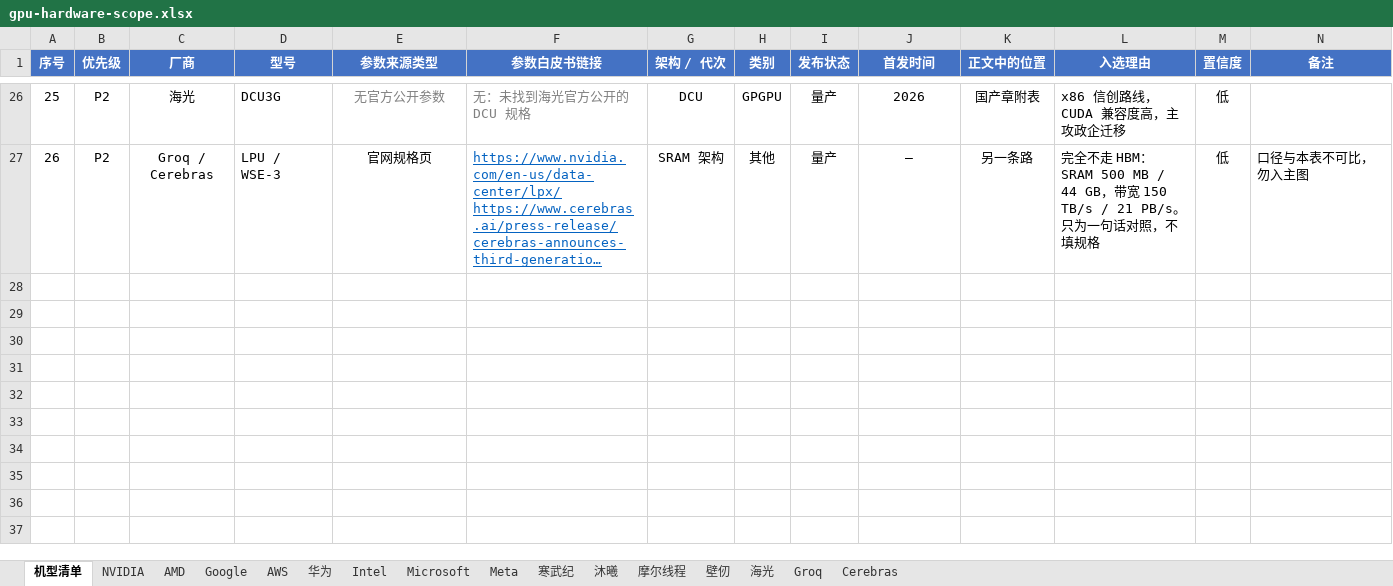
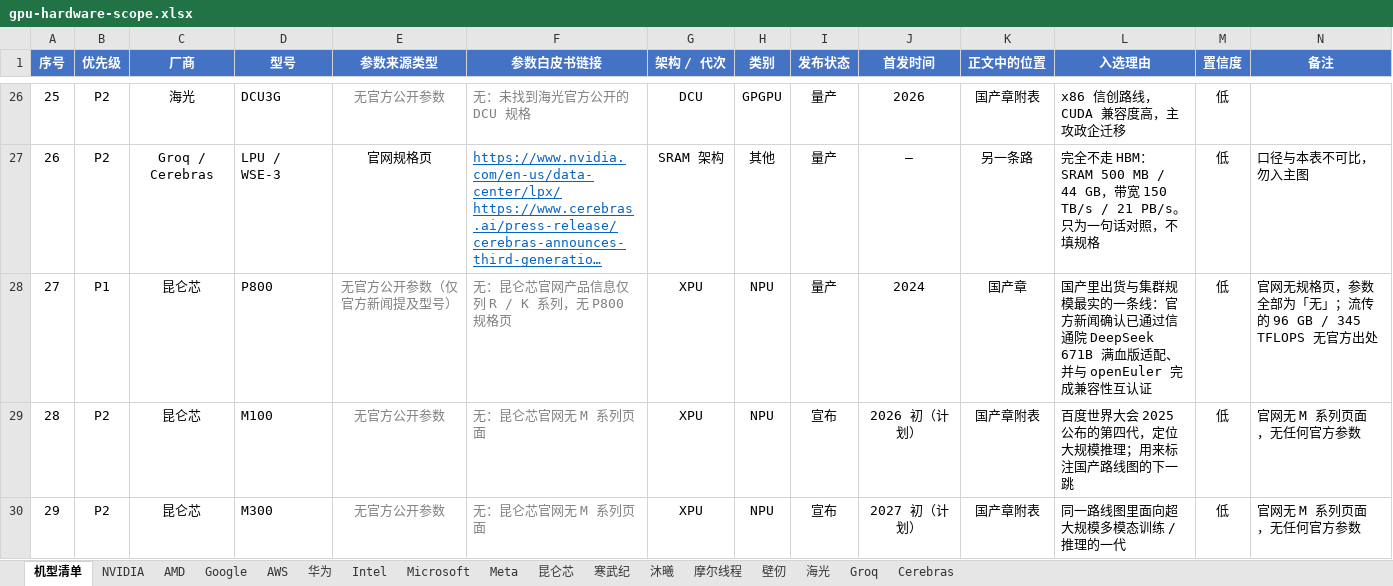
Before and after one commit to kb121/kb121.github.io, an Excel workbook: notes/_research/gpu-hardware-scope.xlsx, sheet 机型清单, drawn as a sheet; only a part is shown, gaps mark what is left out; long unchanged cells end in …; values as stored, in another font and other column widths than the file's, no borders; conditional formats not drawn; the diff names each change by its address in the sheet, - before the commit and + after, or states it on an @@ line.

```diff
--- a/notes/_research/gpu-hardware-scope.xlsx (sheet 机型清单)
+++ b/notes/_research/gpu-hardware-scope.xlsx (sheet 机型清单)
+sheet tab: 昆仑芯
+row 28: 27 | P1 | 昆仑芯 | P800 | 无官方公开参数（仅官方新闻提及型号） | 无：昆仑芯官网产品信息仅列 R / K 系列，无 P800 规格页 | XPU | NPU | 量产 | 2024 | 国产章 | 国产里出货与集群规模最实的一条线：官方新闻确认已通过信通院 DeepSeek 671B 满血版适配、并与 openEuler 完成兼容性互认证 | 低 | 官网无规格页，参数全部为「无」；流传的 96 GB / 345 TFLOPS 无官方出处
+row 29: 28 | P2 | 昆仑芯 | M100 | 无官方公开参数 | 无：昆仑芯官网无 M 系列页面 | XPU | NPU | 宣布 | 2026 初（计划） | 国产章附表 | 百度世界大会 2025 公布的第四代，定位大规模推理；用来标注国产路线图的下一跳 | 低 | 官网无 M 系列页面，无任何官方参数
+row 30: 29 | P2 | 昆仑芯 | M300 | 无官方公开参数 | 无：昆仑芯官网无 M 系列页面 | XPU | NPU | 宣布 | 2027 初（计划） | 国产章附表 | 同一路线图里面向超大规模多模态训练 / 推理的一代 | 低 | 官网无 M 系列页面，无任何官方参数
```
Also changed, not shown: 2 other files.
